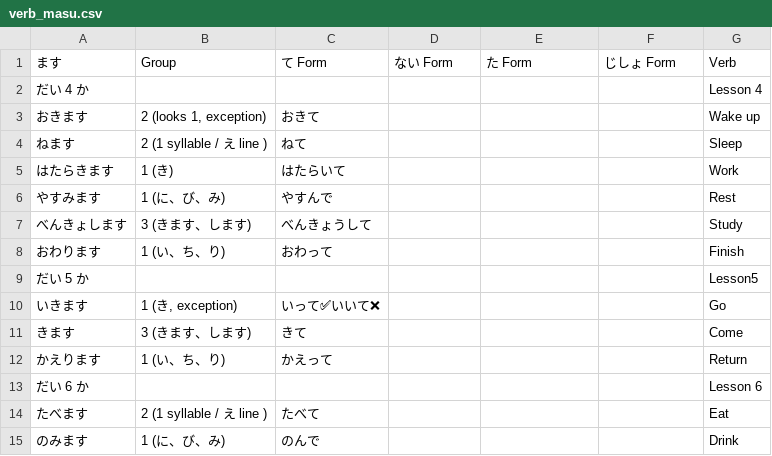
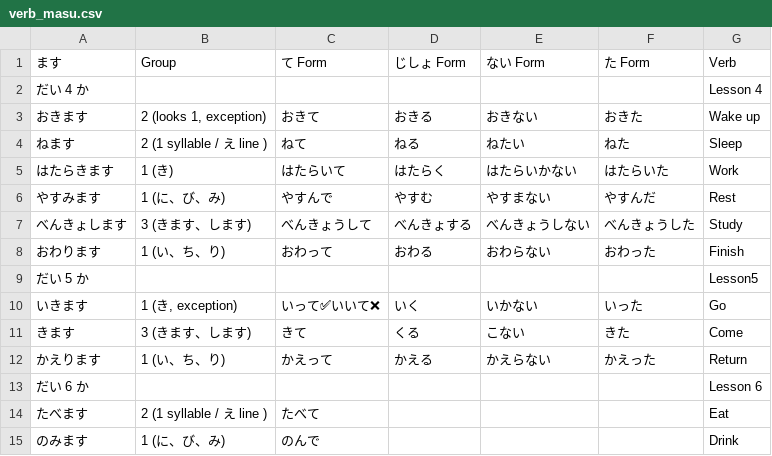
Before and after one commit to kb108109012-sudo/nihongo_flash_cards, a CSV file: assets/verb_masu.csv, drawn as a sheet; only a part is shown.

Commit message:
added all forms for Lessons 4 & 5

```diff
--- a/assets/verb_masu.csv
+++ b/assets/verb_masu.csv
@@ -1,13 +1,13 @@
- ます,Group,て Form,ない Form,た Form,じしょ Form,Verb
+ ます,Group,て Form,じしょ Form,ない Form,た Form,Verb
 だい 4 か,,,,,,Lesson 4
-おきます,"2 (looks  1, exception)",おきて,,,,Wake up
-ねます,2 (1 syllable / え line ),ねて,,,,Sleep
-はたらきます,1 (き),はたらいて,,,,Work
-やすみます,1 (に、び、み),やすんで,,,,Rest
-べんきょします,3 (きます、します),べんきょうして,,,,Study
-おわります,1 (い、ち、り),おわって,,,,Finish
+おきます,"2 (looks  1, exception)",おきて,おきる,おきない,おきた,Wake up
+ねます,2 (1 syllable / え line ),ねて,ねる,ねたい,ねた,Sleep
+はたらきます,1 (き),はたらいて,はたらく,はたらいかない,はたらいた,Work
+やすみます,1 (に、び、み),やすんで,やすむ,やすまない,やすんだ,Rest
+べんきょします,3 (きます、します),べんきょうして,べんきょする,べんきょうしない,べんきょうした,Study
+おわります,1 (い、ち、り),おわって,おわる,おわらない,おわった,Finish
 だい 5 か,,,,,,Lesson5
-いきます,"1 (き, exception)",いって✅いいて❌,,,,Go
-きます,3 (きます、します),きて,,,,Come
-かえります,1 (い、ち、り),かえって,,,,Return
+いきます,"1 (き, exception)",いって✅いいて❌,いく,いかない,いった,Go
+きます,3 (きます、します),きて,くる,こない,きた,Come
+かえります,1 (い、ち、り),かえって,かえる,かえらない,かえった,Return
 だい 6 か,,,,,,Lesson 6
```
